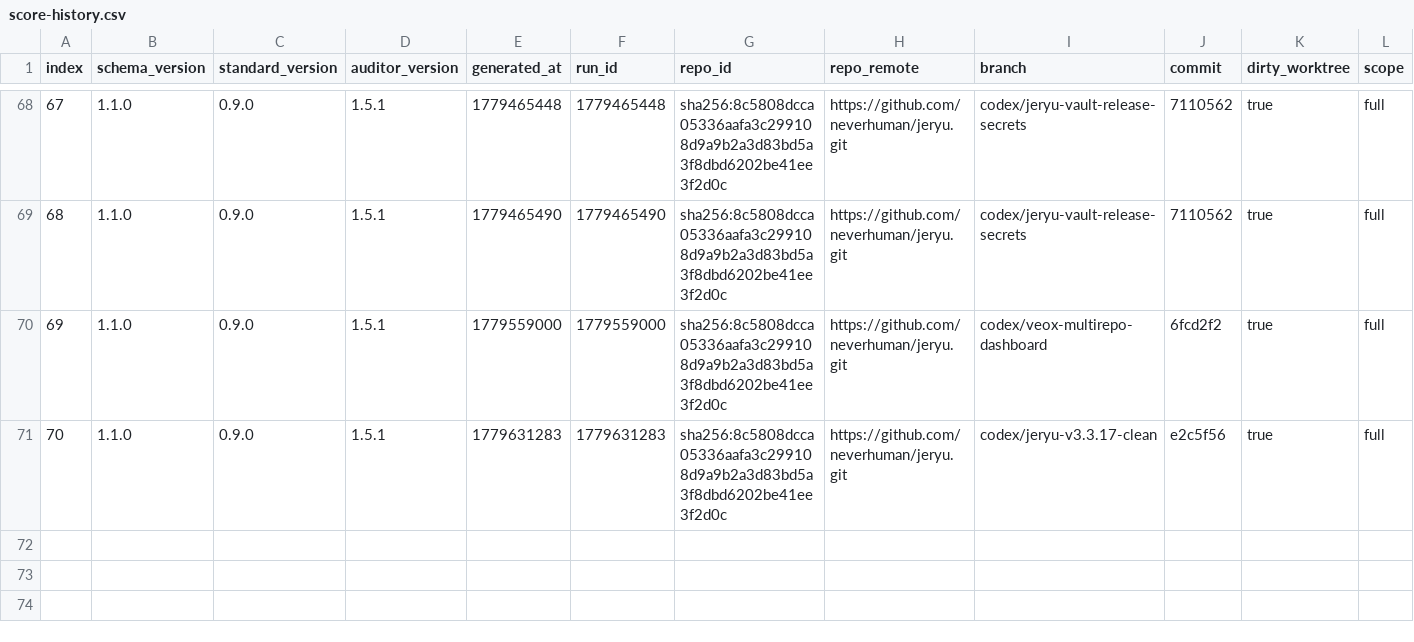
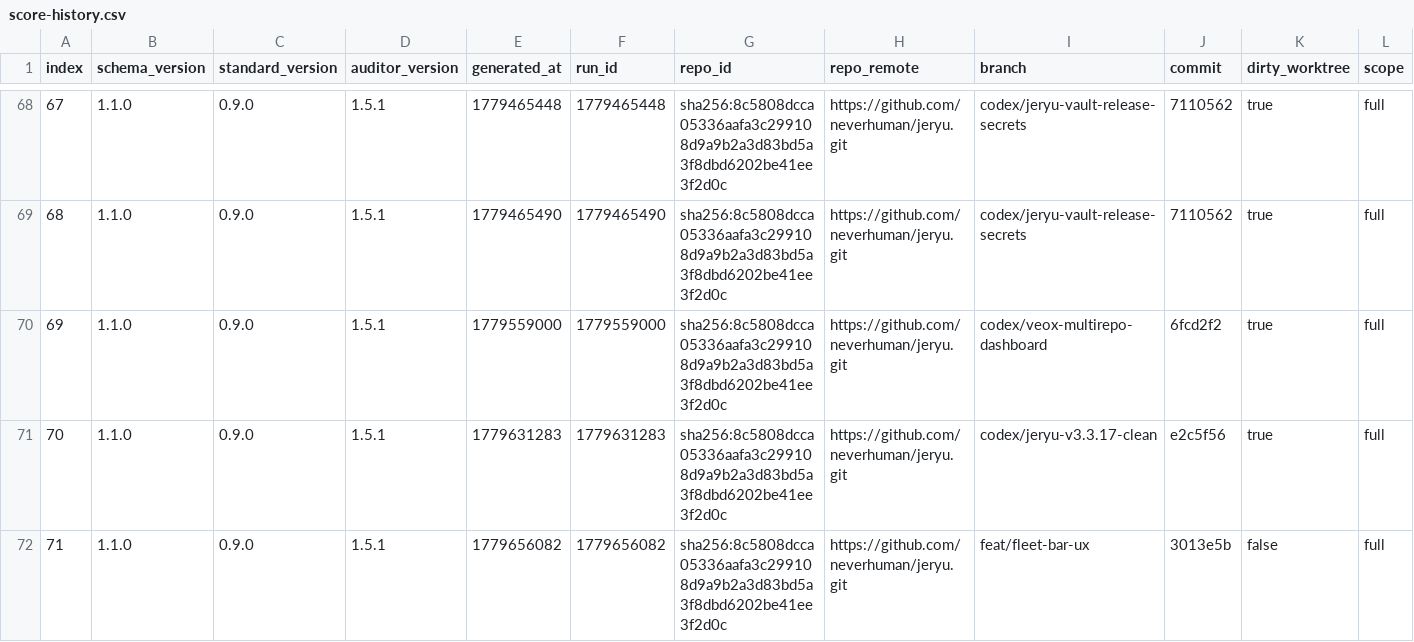
Before and after one commit to neverhuman/jeryu, a CSV file: agent/score-history.csv, drawn as a sheet; only a part is shown, gaps mark what is left out; rows hold the shown columns only; the diff names each change by its address in the sheet, - before the commit and + after, or states it on an @@ line.

```diff
--- a/agent/score-history.csv
+++ b/agent/score-history.csv
+row 72: 71 | 1.1.0 | 0.9.0 | 1.5.1 | 1779656082 | 1779656082 | sha256:8c5808dcca05336aafa3c299108d9a9b2a3d83bd5a3f8dbd6202be41ee3f2d0c | https://github.com/neverhuman/jeryu.git | feat/fleet-bar-ux | 3013e5b | false | full
```
Also changed, not shown: 4 other files.
